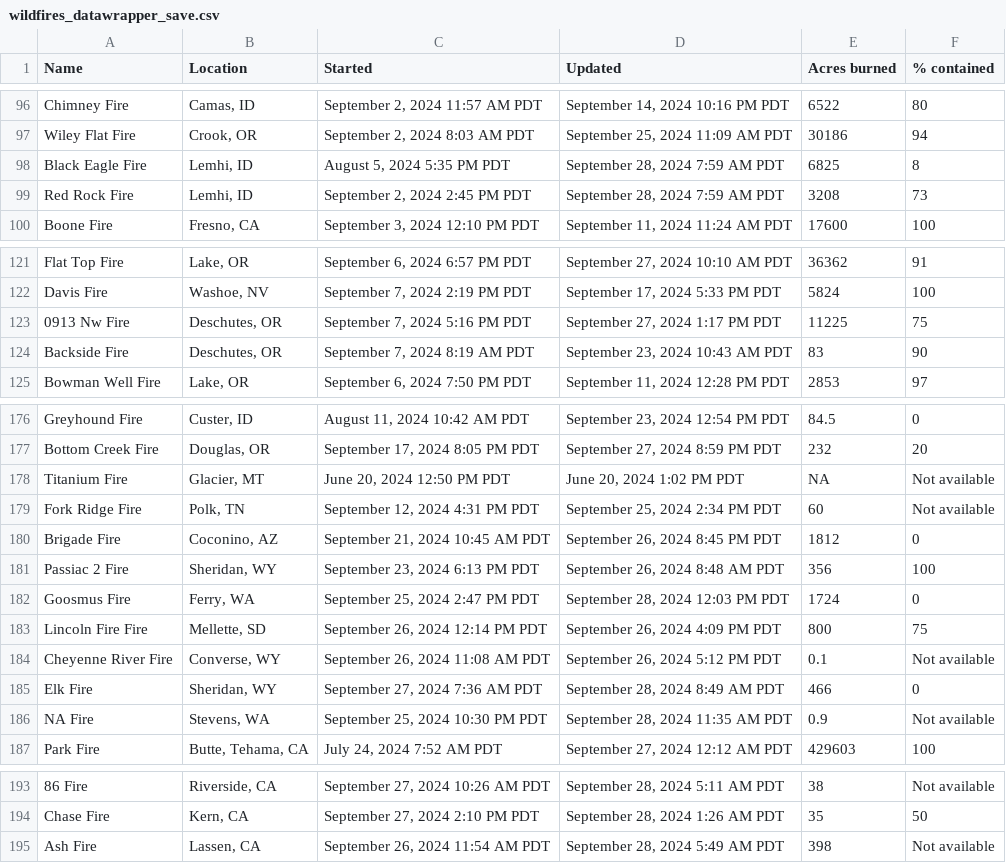
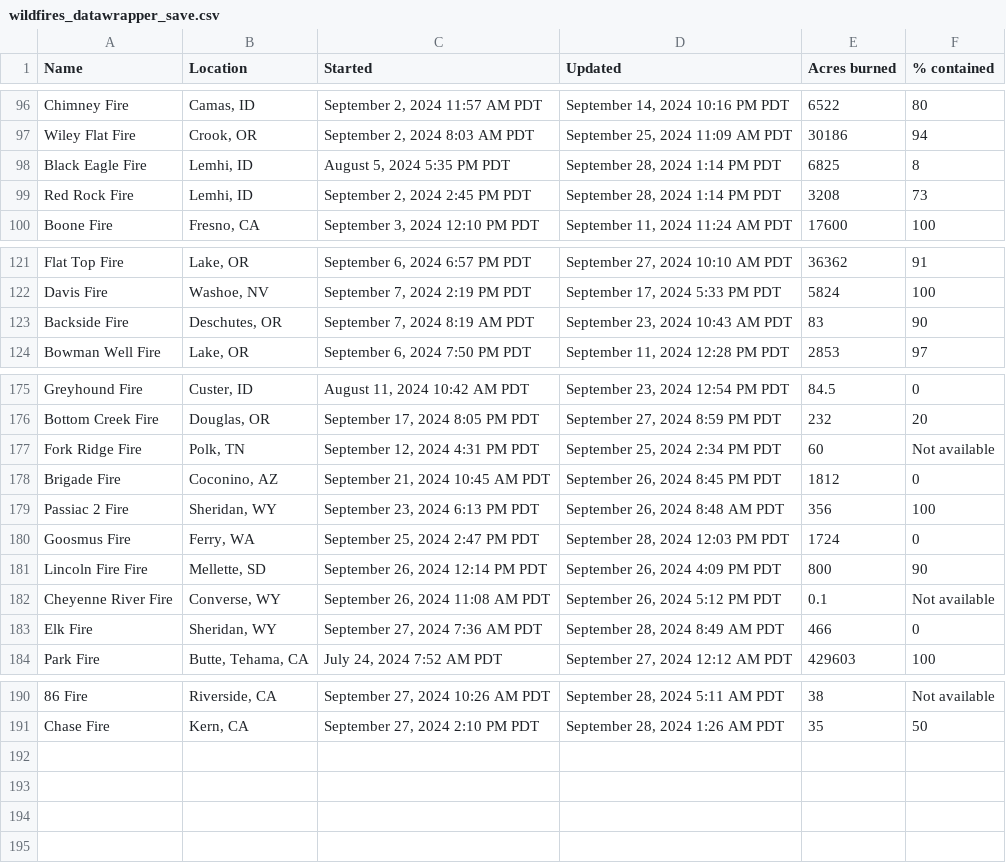
Before and after one commit to cbs-news-data/wildfire_watch, a CSV file: data/wildfires_datawrapper_save.csv, drawn as a sheet; only a part is shown, gaps mark what is left out; removed rows and columns are numbered as before the commit, all else as after; the diff names each change by its address in the sheet, - before the commit and + after, or states it on an @@ line.

```diff
--- a/data/wildfires_datawrapper_save.csv
+++ b/data/wildfires_datawrapper_save.csv
-D98:D99 (Updated): September 28, 2024 7:59 AM PDT
+D98:D99 (Updated): September 28, 2024 1:14 PM PDT
-row 123: 0913 Nw Fire | Deschutes, OR | September 7, 2024 5:16 PM PDT | September 27, 2024 1:17 PM PDT | 11225 | 75
-row 178: Titanium Fire | Glacier, MT | June 20, 2024 12:50 PM PDT | June 20, 2024 1:02 PM PDT | NA | Not available
-F181 (% contained): 75
+F181 (% contained): 90
-row 186: NA Fire | Stevens, WA | September 25, 2024 10:30 PM PDT | September 28, 2024 11:35 AM PDT | 0.9 | Not available
-row 195: Ash Fire | Lassen, CA | September 26, 2024 11:54 AM PDT | September 28, 2024 5:49 AM PDT | 398 | Not available
```
Also changed, not shown: data/wildfires_save.csv, 4 other files.
